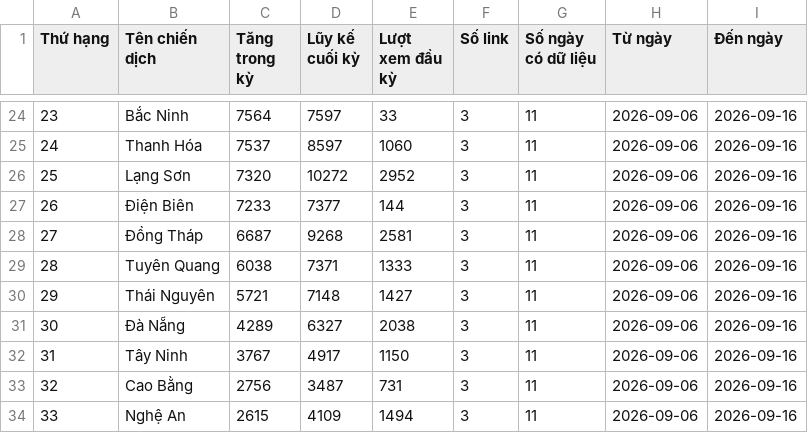
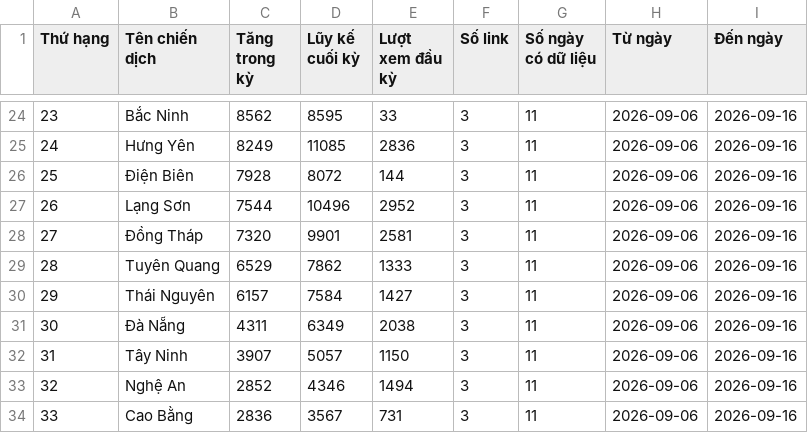
Before and after one commit to phuonglinh-ai/bangtongsaphuychuong, a CSV file: data.csv, drawn as a sheet; only a part is shown, gaps mark what is left out; the diff covers the shown part only.

```diff
--- a/data.csv
+++ b/data.csv
@@ -24,11 +24,11 @@
-23,Bắc Ninh,7564,7597,33,3,11,2026-09-06,2026-09-16
-24,Thanh Hóa,7537,8597,1060,3,11,2026-09-06,2026-09-16
-25,Lạng Sơn,7320,10272,2952,3,11,2026-09-06,2026-09-16
-26,Điện Biên,7233,7377,144,3,11,2026-09-06,2026-09-16
-27,Đồng Tháp,6687,9268,2581,3,11,2026-09-06,2026-09-16
-28,Tuyên Quang,6038,7371,1333,3,11,2026-09-06,2026-09-16
-29,Thái Nguyên,5721,7148,1427,3,11,2026-09-06,2026-09-16
-30,Đà Nẵng,4289,6327,2038,3,11,2026-09-06,2026-09-16
-31,Tây Ninh,3767,4917,1150,3,11,2026-09-06,2026-09-16
-32,Cao Bằng,2756,3487,731,3,11,2026-09-06,2026-09-16
-33,Nghệ An,2615,4109,1494,3,11,2026-09-06,2026-09-16
+23,Bắc Ninh,8562,8595,33,3,11,2026-09-06,2026-09-16
+24,Hưng Yên,8249,11085,2836,3,11,2026-09-06,2026-09-16
+25,Điện Biên,7928,8072,144,3,11,2026-09-06,2026-09-16
+26,Lạng Sơn,7544,10496,2952,3,11,2026-09-06,2026-09-16
+27,Đồng Tháp,7320,9901,2581,3,11,2026-09-06,2026-09-16
+28,Tuyên Quang,6529,7862,1333,3,11,2026-09-06,2026-09-16
+29,Thái Nguyên,6157,7584,1427,3,11,2026-09-06,2026-09-16
+30,Đà Nẵng,4311,6349,2038,3,11,2026-09-06,2026-09-16
+31,Tây Ninh,3907,5057,1150,3,11,2026-09-06,2026-09-16
+32,Nghệ An,2852,4346,1494,3,11,2026-09-06,2026-09-16
+33,Cao Bằng,2836,3567,731,3,11,2026-09-06,2026-09-16
```
Also changed, not shown: 74 edited cells elsewhere in this file.
